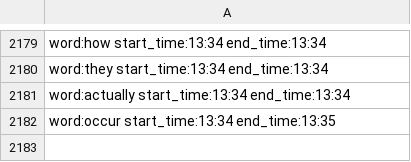
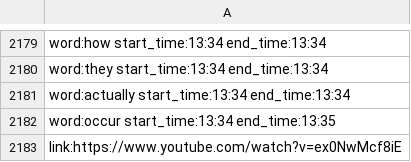
Before and after one commit to weiminglong/Senior-Design, a CSV file: backend/src/f.csv, drawn as a sheet; only a part is shown, gaps mark what is left out; the diff names each change by its address in the sheet, - before the commit and + after, or states it on an @@ line.

```diff
--- a/backend/src/f.csv
+++ b/backend/src/f.csv
+row 2183: link:https://www.youtube.com/watch?v=ex0NwMcf8iE
```
Also changed, not shown: backend/src/d.csv, 4 other files.
